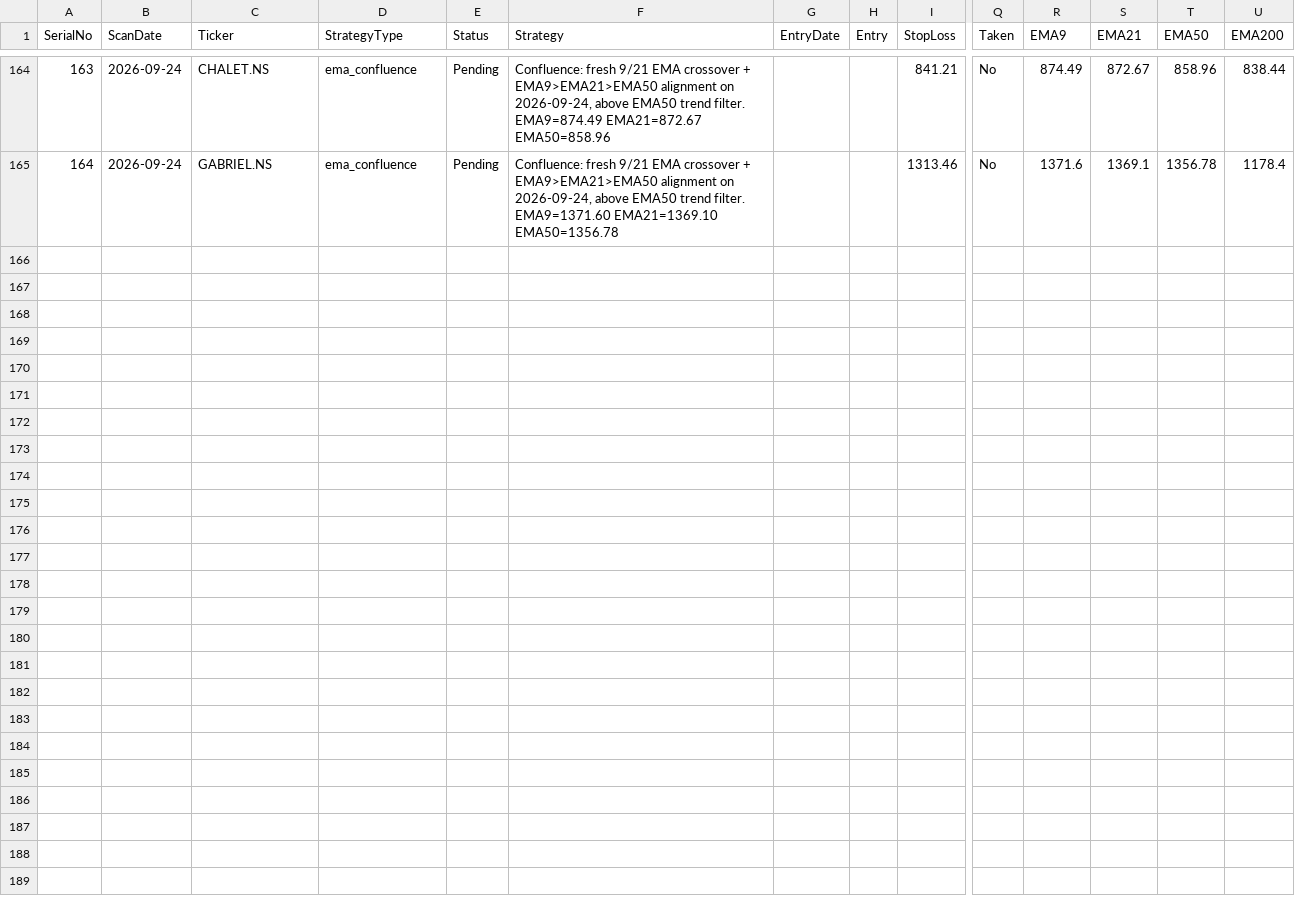
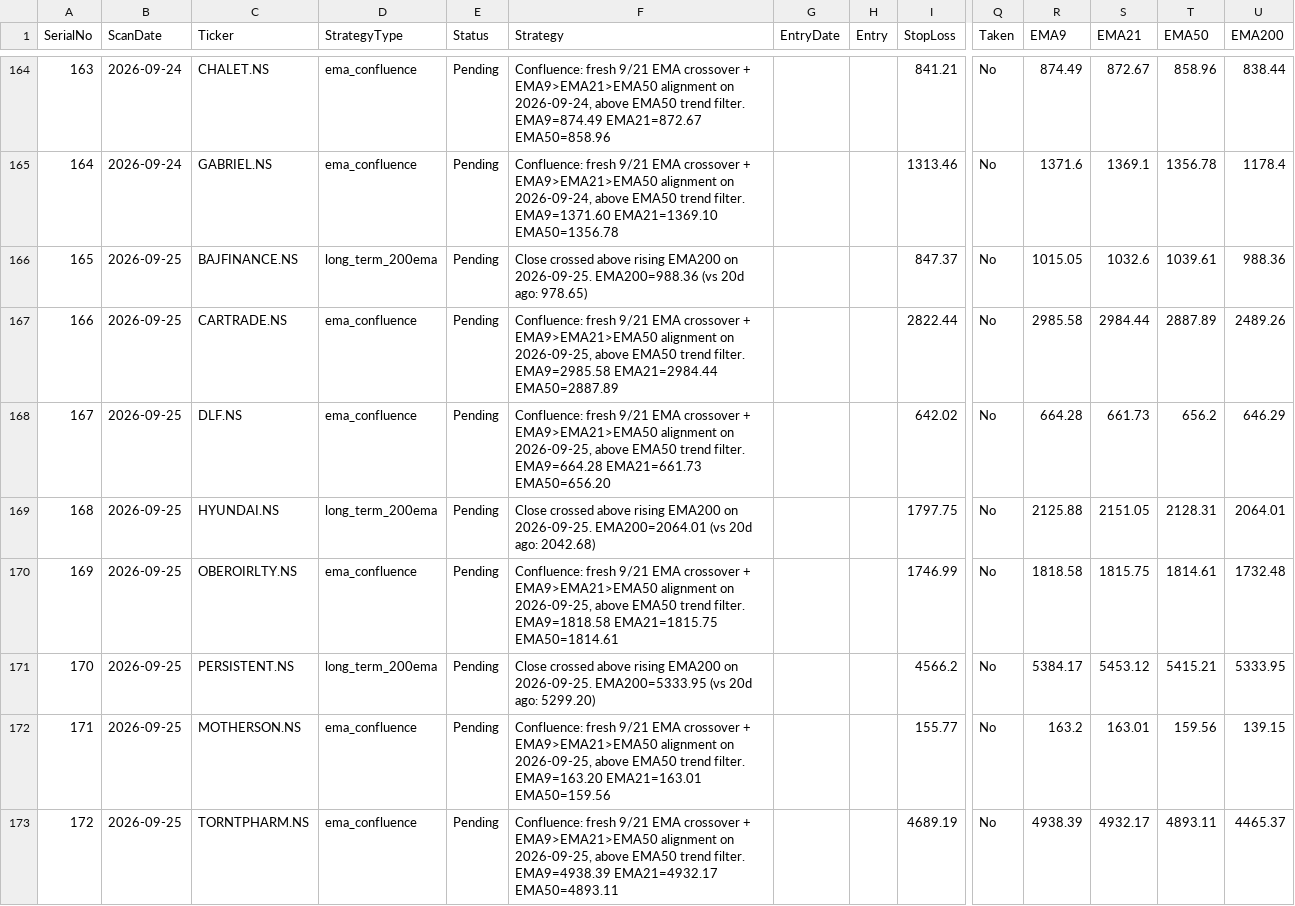
Before and after one commit to Jinish2023/ema_swing, a CSV file: results.csv, drawn as a sheet; only a part is shown, gaps mark what is left out; rows hold the shown columns only; the diff names each change by its address in the sheet, - before the commit and + after, or states it on an @@ line.

Commit message:
Update results.csv (scan)

```diff
--- a/results.csv
+++ b/results.csv
+row 166: 165 | 2026-09-25 | BAJFINANCE.NS | long_term_200ema | Pending | Close crossed above rising EMA200 on 2026-09-25. EMA200=988.36 (vs 20d ago: 978.65) |  |  | 847.37 | No | 1015.05 | 1032.6 | 1039.61 | 988.36
+row 167: 166 | 2026-09-25 | CARTRADE.NS | ema_confluence | Pending | Confluence: fresh 9/21 EMA crossover + EMA9>EMA21>EMA50 alignment on 2026-09-25, above EMA50 trend filter. EMA9=2985.58 EMA21=2984.44 EMA50=2887.89 |  |  | 2822.44 | No | 2985.58 | 2984.44 | 2887.89 | 2489.26
+row 168: 167 | 2026-09-25 | DLF.NS | ema_confluence | Pending | Confluence: fresh 9/21 EMA crossover + EMA9>EMA21>EMA50 alignment on 2026-09-25, above EMA50 trend filter. EMA9=664.28 EMA21=661.73 EMA50=656.20 |  |  | 642.02 | No | 664.28 | 661.73 | 656.2 | 646.29
+row 169: 168 | 2026-09-25 | HYUNDAI.NS | long_term_200ema | Pending | Close crossed above rising EMA200 on 2026-09-25. EMA200=2064.01 (vs 20d ago: 2042.68) |  |  | 1797.75 | No | 2125.88 | 2151.05 | 2128.31 | 2064.01
+row 170: 169 | 2026-09-25 | OBEROIRLTY.NS | ema_confluence | Pending | Confluence: fresh 9/21 EMA crossover + EMA9>EMA21>EMA50 alignment on 2026-09-25, above EMA50 trend filter. EMA9=1818.58 EMA21=1815.75 EMA50=1814.61 |  |  | 1746.99 | No | 1818.58 | 1815.75 | 1814.61 | 1732.48
+row 171: 170 | 2026-09-25 | PERSISTENT.NS | long_term_200ema | Pending | Close crossed above rising EMA200 on 2026-09-25. EMA200=5333.95 (vs 20d ago: 5299.20) |  |  | 4566.2 | No | 5384.17 | 5453.12 | 5415.21 | 5333.95
+row 172: 171 | 2026-09-25 | MOTHERSON.NS | ema_confluence | Pending | Confluence: fresh 9/21 EMA crossover + EMA9>EMA21>EMA50 alignment on 2026-09-25, above EMA50 trend filter. EMA9=163.20 EMA21=163.01 EMA50=159.56 |  |  | 155.77 | No | 163.2 | 163.01 | 159.56 | 139.15
+row 173: 172 | 2026-09-25 | TORNTPHARM.NS | ema_confluence | Pending | Confluence: fresh 9/21 EMA crossover + EMA9>EMA21>EMA50 alignment on 2026-09-25, above EMA50 trend filter. EMA9=4938.39 EMA21=4932.17 EMA50=4893.11 |  |  | 4689.19 | No | 4938.39 | 4932.17 | 4893.11 | 4465.37
```
